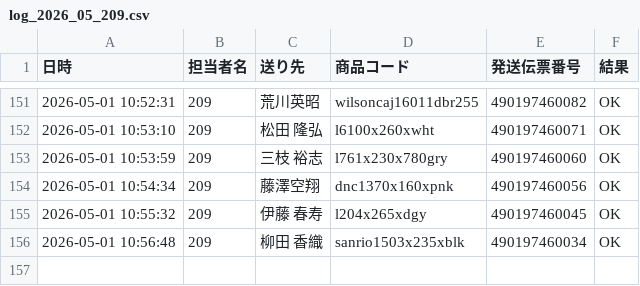
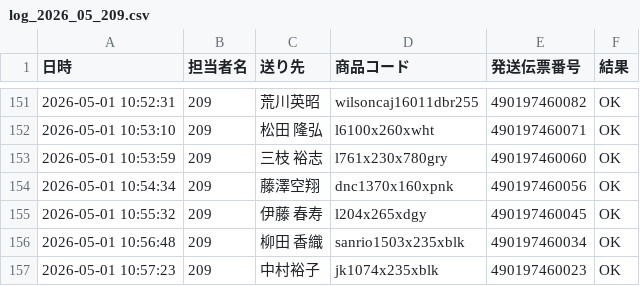
Before and after one commit to hirono-s1015/picking-app, a CSV file: logs/log_2026_05_209.csv, drawn as a sheet; only a part is shown, gaps mark what is left out; the diff names each change by its address in the sheet, - before the commit and + after, or states it on an @@ line.

Commit message:
[log] 490197460023 OK

```diff
--- a/logs/log_2026_05_209.csv
+++ b/logs/log_2026_05_209.csv
+row 157: 2026-05-01 10:57:23 | 209 | 中村裕子 | jk1074x235xblk | 490197460023 | OK
```
